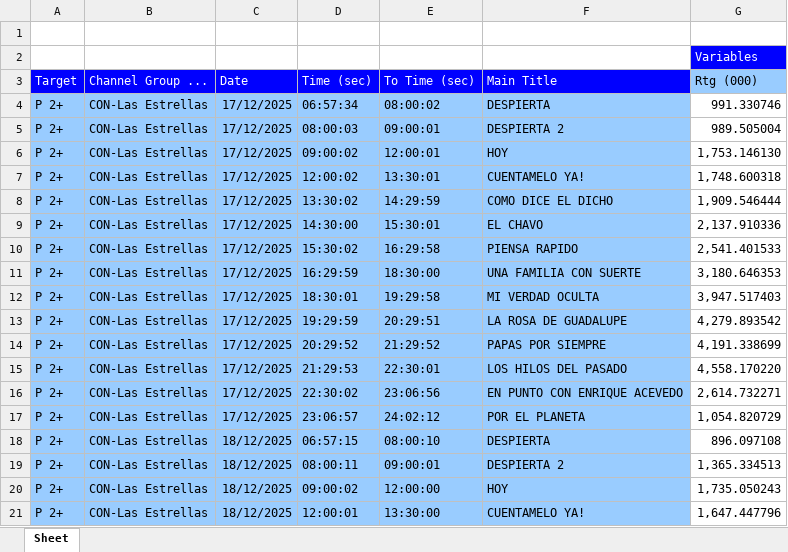
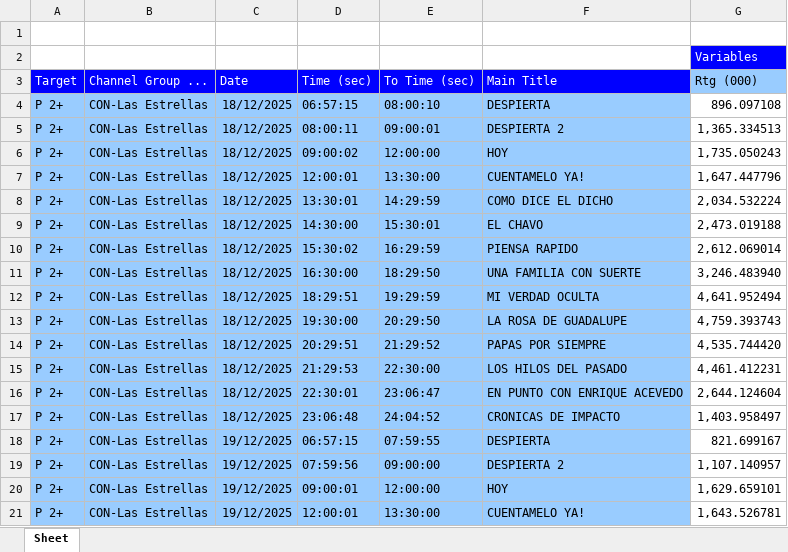
Before and after one commit to moonkey1995/Seguimiento-LE, an Excel workbook: Programmes Seguimiento LE_2.xlsx, sheet Sheet, drawn as a sheet; only a part is shown; the shorter side is filled out with more unchanged rows; values as stored, in another font and other column widths than the file's, no borders; removed rows and columns are numbered as before the commit, all else as after; the diff covers the shown part only; the diff names each change by its address in the sheet, - before the commit and + after, or states it on an @@ line.

```diff
--- a/Programmes Seguimiento LE_2.xlsx (sheet Sheet)
+++ b/Programmes Seguimiento LE_2.xlsx (sheet Sheet)
-row 4: P 2+ | CON-Las Estrellas | 17/12/2025 | 06:57:34 | 08:00:02 | DESPIERTA | 991.330746
-row 5: P 2+ | CON-Las Estrellas | 17/12/2025 | 08:00:03 | 09:00:01 | DESPIERTA 2 | 989.505004
-row 6: P 2+ | CON-Las Estrellas | 17/12/2025 | 09:00:02 | 12:00:01 | HOY | 1,753.146130
-row 7: P 2+ | CON-Las Estrellas | 17/12/2025 | 12:00:02 | 13:30:01 | CUENTAMELO YA! | 1,748.600318
-row 8: P 2+ | CON-Las Estrellas | 17/12/2025 | 13:30:02 | 14:29:59 | COMO DICE EL DICHO | 1,909.546444
-row 9: P 2+ | CON-Las Estrellas | 17/12/2025 | 14:30:00 | 15:30:01 | EL CHAVO | 2,137.910336
-row 10: P 2+ | CON-Las Estrellas | 17/12/2025 | 15:30:02 | 16:29:58 | PIENSA RAPIDO | 2,541.401533
-row 11: P 2+ | CON-Las Estrellas | 17/12/2025 | 16:29:59 | 18:30:00 | UNA FAMILIA CON SUERTE | 3,180.646353
-row 12: P 2+ | CON-Las Estrellas | 17/12/2025 | 18:30:01 | 19:29:58 | MI VERDAD OCULTA | 3,947.517403
-row 13: P 2+ | CON-Las Estrellas | 17/12/2025 | 19:29:59 | 20:29:51 | LA ROSA DE GUADALUPE | 4,279.893542
-row 14: P 2+ | CON-Las Estrellas | 17/12/2025 | 20:29:52 | 21:29:52 | PAPAS POR SIEMPRE | 4,191.338699
-row 15: P 2+ | CON-Las Estrellas | 17/12/2025 | 21:29:53 | 22:30:01 | LOS HILOS DEL PASADO | 4,558.170220
-row 16: P 2+ | CON-Las Estrellas | 17/12/2025 | 22:30:02 | 23:06:56 | EN PUNTO CON ENRIQUE ACEVEDO | 2,614.732271
-row 17: P 2+ | CON-Las Estrellas | 17/12/2025 | 23:06:57 | 24:02:12 | POR EL PLANETA | 1,054.820729
```
Also changed, not shown: 14 added rows elsewhere in this sheet, 1 other file.
